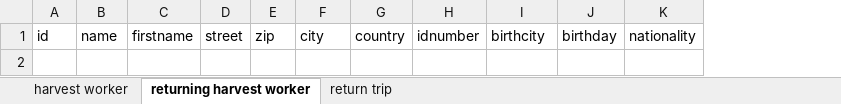
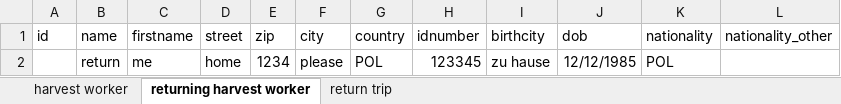
Before and after one commit to mize85/worker, an Excel workbook: worker.xlsx, sheet returning harvest worker, drawn as a sheet; values as stored, in another font and other column widths than the file's, no borders; removed rows and columns are numbered as before the commit, all else as after; the diff names each change by its address in the sheet, - before the commit and + after, or states it on an @@ line.

```diff
--- a/worker.xlsx (sheet returning harvest worker)
+++ b/worker.xlsx (sheet returning harvest worker)
-column J (birthday), empty
+column J (dob), empty
+column L (nationality_other), empty
+row 2:  | return | me | home | 1234 | please | POL | 123345 | zu hause | 12/12/1985 | POL
```
Also changed, not shown: sheet harvest worker, sheet return trip.
